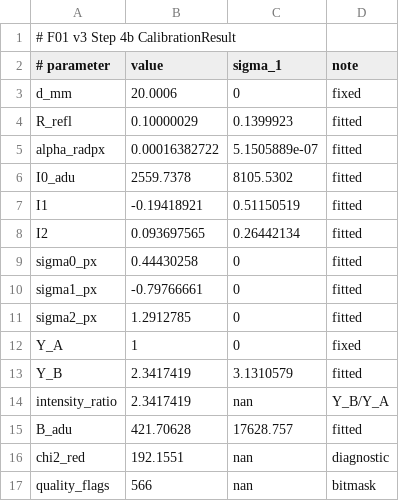
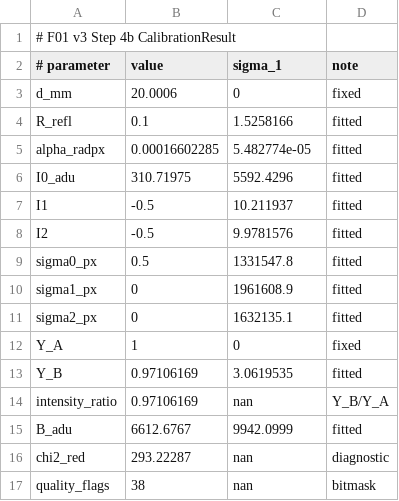
Before and after one commit to sdsewell/soc_sewell, a CSV file: validation/1_cal_120sexp_swapped_annular_profile_f01_result.csv, drawn as a sheet.

```diff
--- a/validation/1_cal_120sexp_swapped_annular_profile_f01_result.csv
+++ b/validation/1_cal_120sexp_swapped_annular_profile_f01_result.csv
@@ -3,15 +3,15 @@
 d_mm,20.0006,0,fixed
-R_refl,0.10000029,0.1399923,fitted
-alpha_radpx,0.00016382722,5.1505889e-07,fitted
-I0_adu,2559.7378,8105.5302,fitted
-I1,-0.19418921,0.51150519,fitted
-I2,0.093697565,0.26442134,fitted
-sigma0_px,0.44430258,0,fitted
-sigma1_px,-0.79766661,0,fitted
-sigma2_px,1.2912785,0,fitted
+R_refl,0.1,1.5258166,fitted
+alpha_radpx,0.00016602285,5.482774e-05,fitted
+I0_adu,310.71975,5592.4296,fitted
+I1,-0.5,10.211937,fitted
+I2,-0.5,9.9781576,fitted
+sigma0_px,0.5,1331547.8,fitted
+sigma1_px,0,1961608.9,fitted
+sigma2_px,0,1632135.1,fitted
 Y_A,1,0,fixed
-Y_B,2.3417419,3.1310579,fitted
-intensity_ratio,2.3417419,nan,Y_B/Y_A
-B_adu,421.70628,17628.757,fitted
-chi2_red,192.1551,nan,diagnostic
-quality_flags,566,nan,bitmask
+Y_B,0.97106169,3.0619535,fitted
+intensity_ratio,0.97106169,nan,Y_B/Y_A
+B_adu,6612.6767,9942.0999,fitted
+chi2_red,293.22287,nan,diagnostic
+quality_flags,38,nan,bitmask
```
Also changed, not shown: 5 other files.
